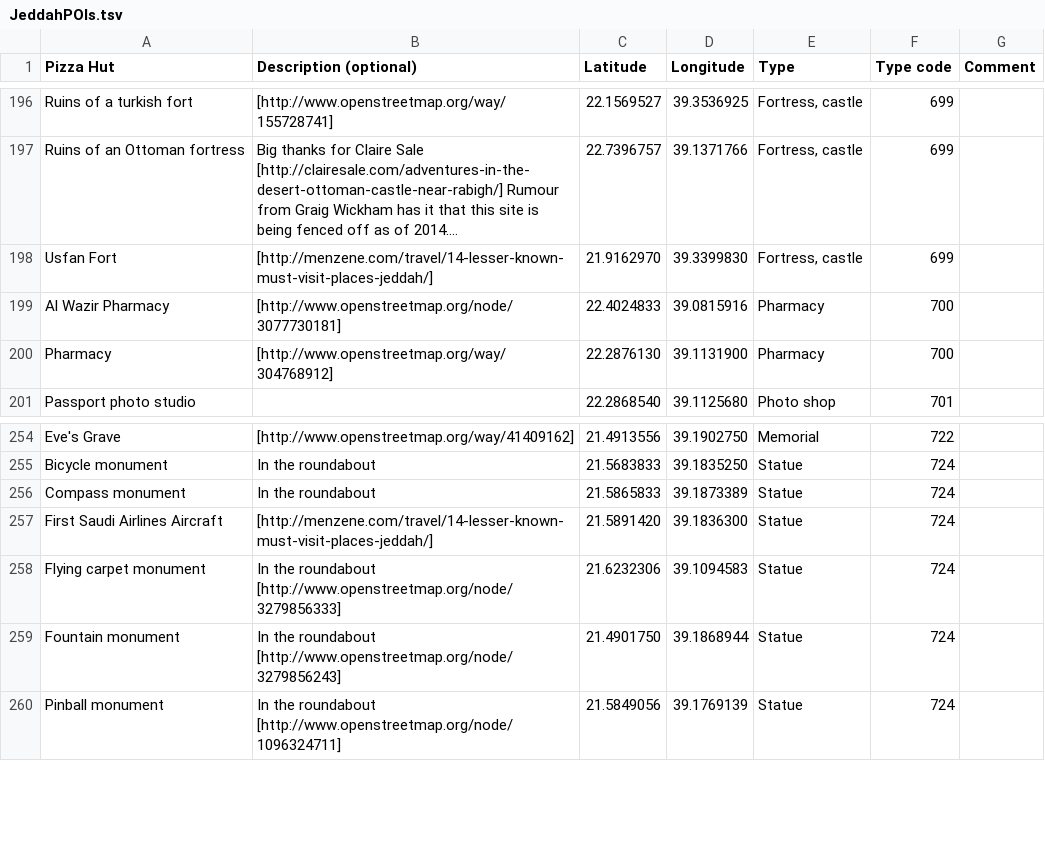
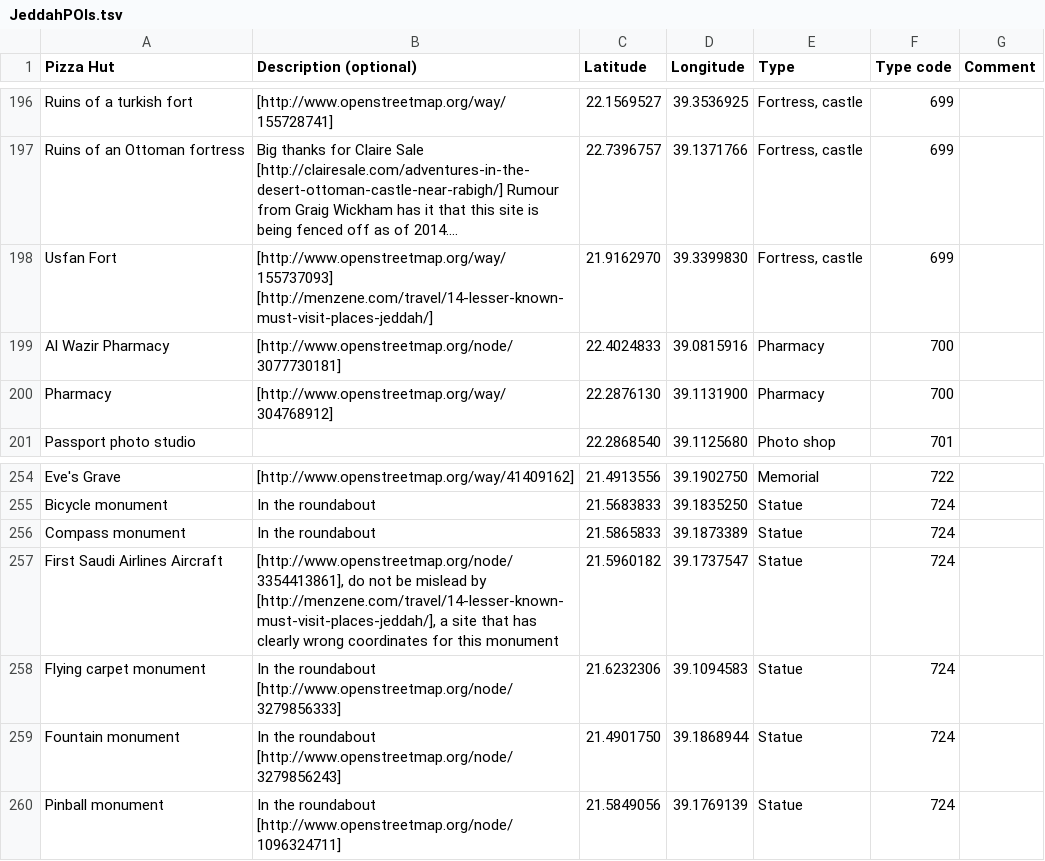
Before and after one commit to Virtakuono/.kml-repository, a TSV file: JeddahPOIs.tsv, drawn as a sheet; only a part is shown, gaps mark what is left out; long unchanged cells end in …; the diff names each change by its address in the sheet, - before the commit and + after, or states it on an @@ line.

```diff
--- a/JeddahPOIs.tsv
+++ b/JeddahPOIs.tsv
-B198 (Description (optional)): [http://menzene.com/travel/14-lesser-known-must-visit-places-jeddah/]
+B198 (Description (optional)): [http://www.openstreetmap.org/way/155737093] [http://menzene.com/travel/14-lesser-known-must-visit-places-jeddah/]
-B257 (Description (optional)): [http://menzene.com/travel/14-lesser-known-must-visit-places-jeddah/]
+B257 (Description (optional)): [http://www.openstreetmap.org/node/3354413861], do not be mislead by [http://menzene.com/travel/14-lesser-known-must-visit-places-jeddah/], a site that has clearly wrong coordinates for this monument
-C257 (Latitude): 21.5891420
+C257 (Latitude): 21.5960182
-D257 (Longitude): 39.1836300
+D257 (Longitude): 39.1737547
```
Also changed, not shown: 10 other files.
